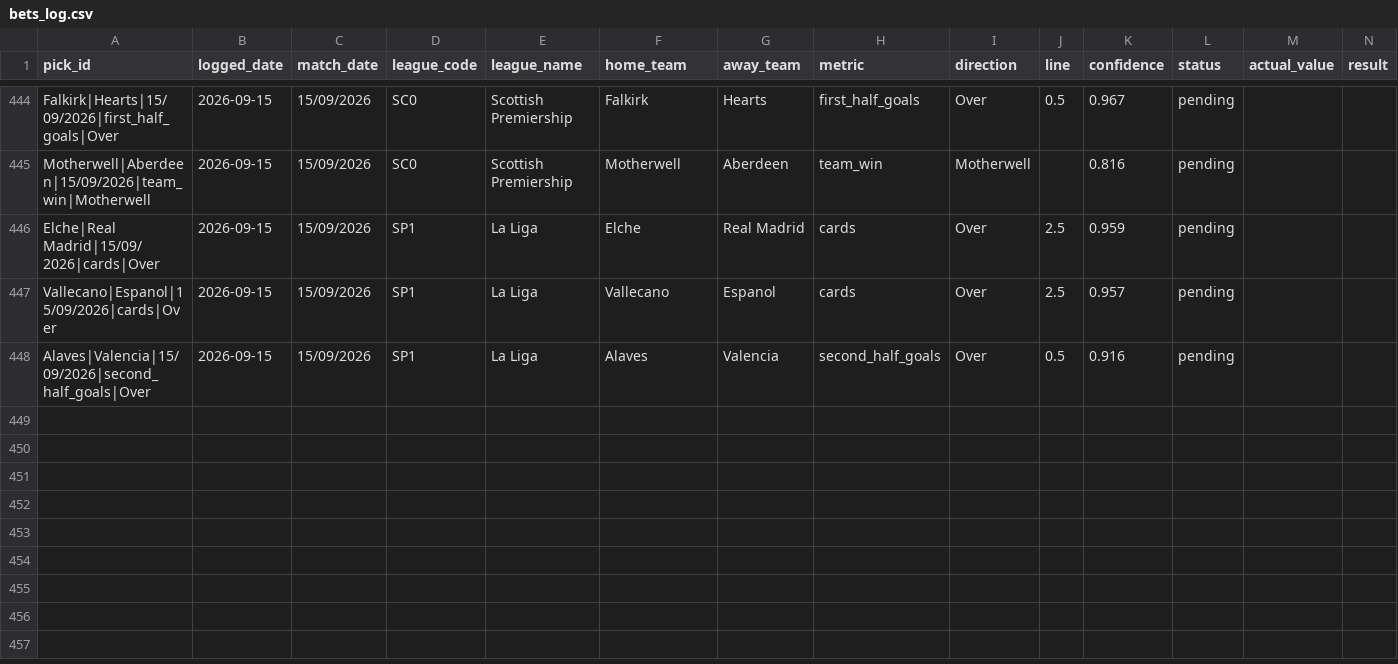
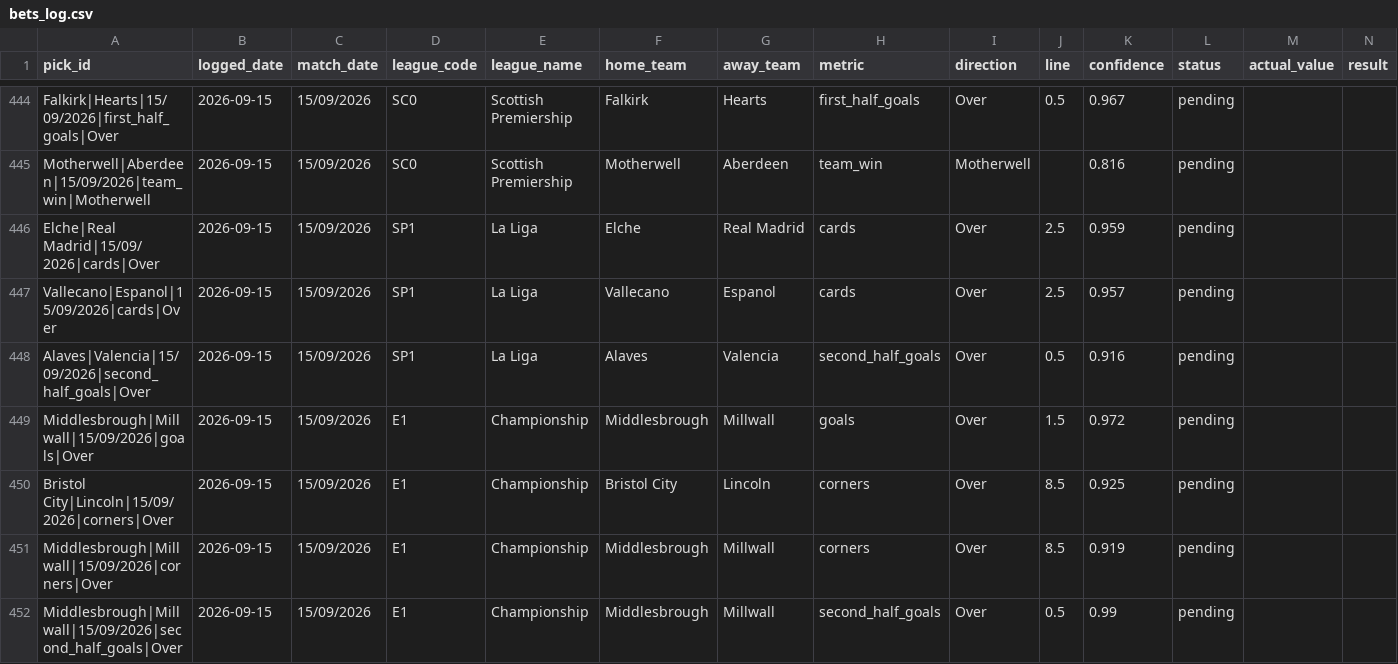
Before and after one commit to georgecharlesworth5-sudo/footystatpack, a CSV file: bets_log.csv, drawn as a sheet; only a part is shown, gaps mark what is left out; rows hold the shown columns only; the diff names each change by its address in the sheet, - before the commit and + after, or states it on an @@ line.

```diff
--- a/bets_log.csv
+++ b/bets_log.csv
+row 449: Middlesbrough|Millwall|15/09/2026|goals|Over | 2026-09-15 | 15/09/2026 | E1 | Championship | Middlesbrough | Millwall | goals | Over | 1.5 | 0.972 | pending
+row 450: Bristol City|Lincoln|15/09/2026|corners|Over | 2026-09-15 | 15/09/2026 | E1 | Championship | Bristol City | Lincoln | corners | Over | 8.5 | 0.925 | pending
+row 451: Middlesbrough|Millwall|15/09/2026|corners|Over | 2026-09-15 | 15/09/2026 | E1 | Championship | Middlesbrough | Millwall | corners | Over | 8.5 | 0.919 | pending
+row 452: Middlesbrough|Millwall|15/09/2026|second_half_goals|Over | 2026-09-15 | 15/09/2026 | E1 | Championship | Middlesbrough | Millwall | second_half_goals | Over | 0.5 | 0.99 | pending
```
Also changed, not shown: 3 other files.
